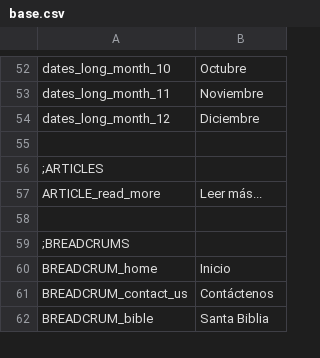
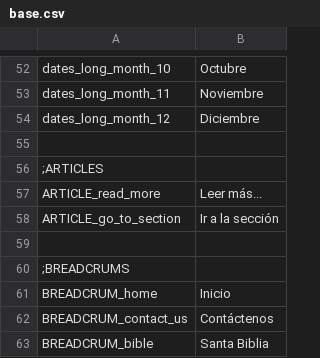
Before and after one commit to arthasmx/Mision, a CSV file: app/locale/es/base.csv, drawn as a sheet; only a part is shown, gaps mark what is left out; the diff names each change by its address in the sheet, - before the commit and + after, or states it on an @@ line.

```diff
--- a/app/locale/es/base.csv
+++ b/app/locale/es/base.csv
+row 58: ARTICLE_go_to_section | Ir a la sección
```
Also changed, not shown: app/locale/es/frontend.csv, 4 other files.
